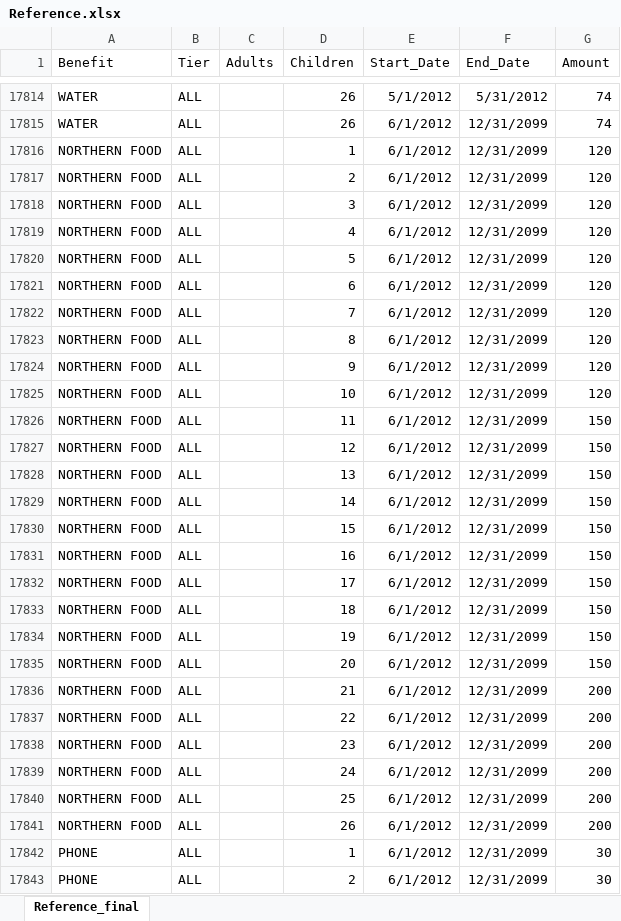
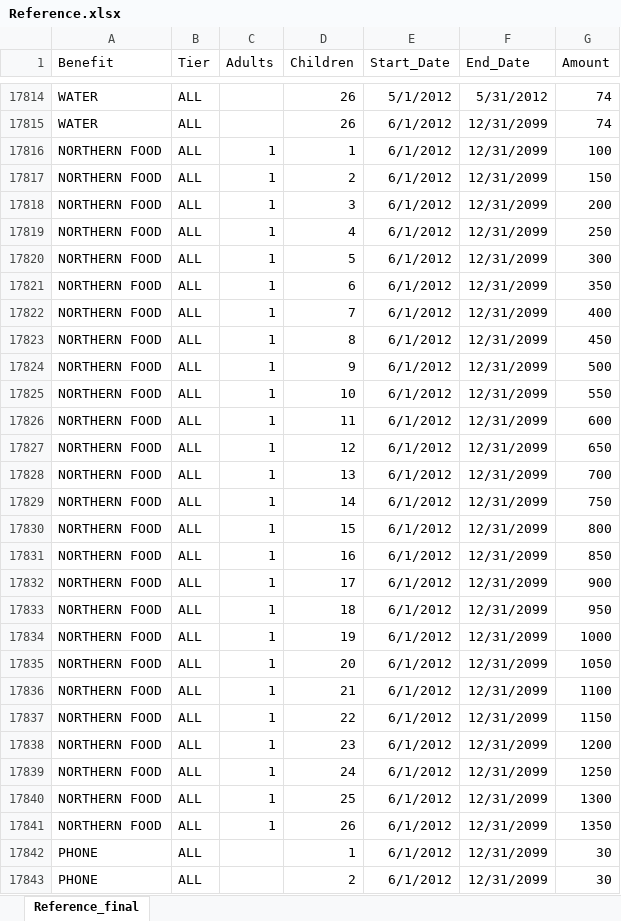
Before and after one commit to alaska2476/SAID-Calculator, an Excel workbook: Reference.xlsx, sheet Reference_final, drawn as a sheet; only a part is shown, gaps mark what is left out; values as stored, in another font and other column widths than the file's, no borders; the diff covers the shown part only; the diff names each change by its address in the sheet, - before the commit and + after, or states it on an @@ line.

```diff
--- a/Reference.xlsx (sheet Reference_final)
+++ b/Reference.xlsx (sheet Reference_final)
-C17816:C17841 (Adults): (empty)
+C17816:C17841 (Adults): 1
-G17816 (Amount): 120
+G17816 (Amount): 100
-G17817 (Amount): 120
+G17817 (Amount): 150
-G17818 (Amount): 120
+G17818 (Amount): 200
-G17819 (Amount): 120
+G17819 (Amount): 250
-G17820 (Amount): 120
+G17820 (Amount): 300
-G17821 (Amount): 120
+G17821 (Amount): 350
-G17822 (Amount): 120
+G17822 (Amount): 400
-G17823 (Amount): 120
+G17823 (Amount): 450
-G17824 (Amount): 120
+G17824 (Amount): 500
-G17825 (Amount): 120
+G17825 (Amount): 550
-G17826 (Amount): 150
+G17826 (Amount): 600
-G17827 (Amount): 150
+G17827 (Amount): 650
-G17828 (Amount): 150
+G17828 (Amount): 700
-G17829 (Amount): 150
+G17829 (Amount): 750
-G17830 (Amount): 150
+G17830 (Amount): 800
-G17831 (Amount): 150
+G17831 (Amount): 850
-G17832 (Amount): 150
+G17832 (Amount): 900
-G17833 (Amount): 150
+G17833 (Amount): 950
-G17834 (Amount): 150
+G17834 (Amount): 1000
-G17835 (Amount): 150
+G17835 (Amount): 1050
-G17836 (Amount): 200
+G17836 (Amount): 1100
-G17837 (Amount): 200
+G17837 (Amount): 1150
-G17838 (Amount): 200
+G17838 (Amount): 1200
-G17839 (Amount): 200
+G17839 (Amount): 1250
-G17840 (Amount): 200
+G17840 (Amount): 1300
-G17841 (Amount): 200
+G17841 (Amount): 1350
```
Also changed, not shown: 28 added rows and 6 edited cells elsewhere in this sheet.
